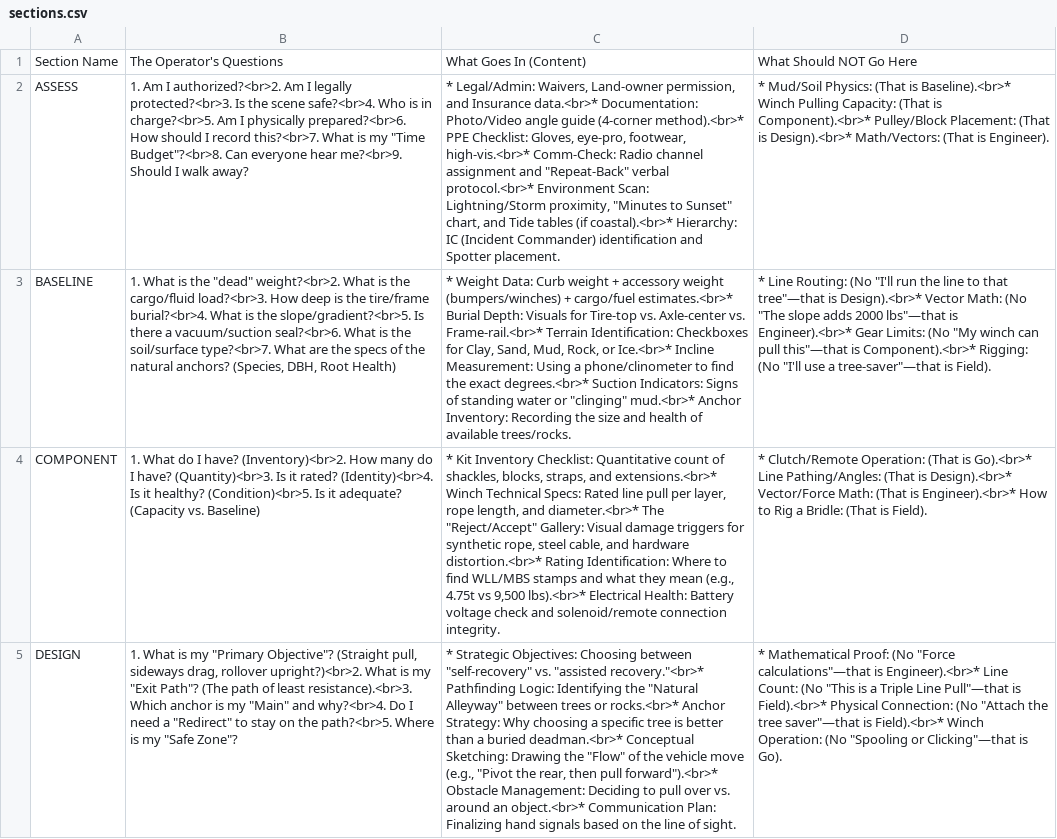
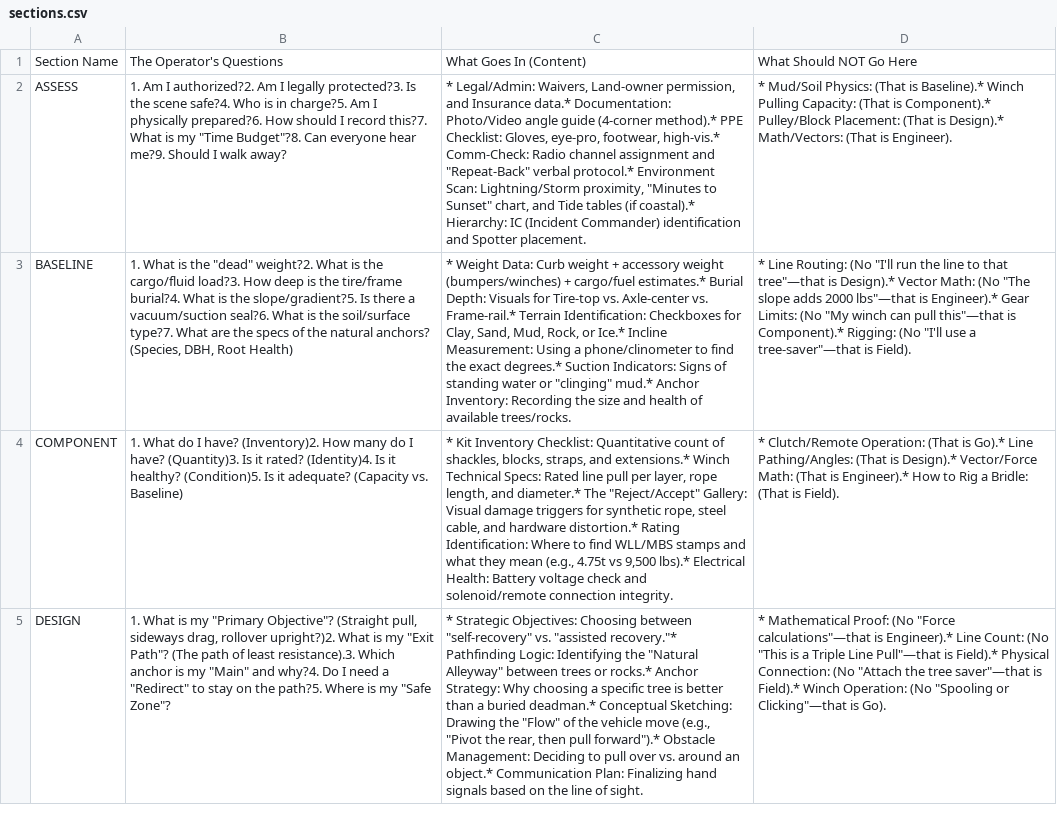
Before and after one commit to zeisys-amadhavan/glovebox-reference-manual, a CSV file: sections.csv, drawn as a sheet; only a part is shown; the diff covers the shown part only; the diff names each change by its address in the sheet, - before the commit and + after, or states it on an @@ line.

Commit message:
Update sections.csv

```diff
--- a/sections.csv
+++ b/sections.csv
-B2: …Am I authorized?<br>2. Am I legally protected?<br>3. Is the scene safe?<br>4. Who is in charge?<br>5. Am I physically prepared?<br>6. How should I record this?<br>7. What is my "Time Budget"?<br>8. Can everyone hear me?<br>9. Should I…
+B2: …Am I authorized?2. Am I legally protected?3. Is the scene safe?4. Who is in charge?5. Am I physically prepared?6. How should I record this?7. What is my "Time Budget"?8. Can everyone hear me?9. Should I…
-C2: …and Insurance data.<br>* Documentation: Photo/Video angle guide (4-corner method).<br>* PPE Checklist: Gloves, eye-pro, footwear, high-vis.<br>* Comm-Check: Radio channel assignment and "Repeat-Back" verbal protocol.<br>* Environment Scan: Lightning/Storm proximity, "Minutes to Sunset" chart, and Tide tables (if coastal).<br>* Hierarchy: IC…
+C2: …and Insurance data.* Documentation: Photo/Video angle guide (4-corner method).* PPE Checklist: Gloves, eye-pro, footwear, high-vis.* Comm-Check: Radio channel assignment and "Repeat-Back" verbal protocol.* Environment Scan: Lightning/Storm proximity, "Minutes to Sunset" chart, and Tide tables (if coastal).* Hierarchy: IC…
-D2: …(That is Baseline).<br>* Winch Pulling Capacity: (That is Component).<br>* Pulley/Block Placement: (That is Design).<br>* Math/Vectors: (That…
+D2: …(That is Baseline).* Winch Pulling Capacity: (That is Component).* Pulley/Block Placement: (That is Design).* Math/Vectors: (That…
-B3: …the "dead" weight?<br>2. What is the cargo/fluid load?<br>3. How deep is the tire/frame burial?<br>4. What is the slope/gradient?<br>5. Is there a vacuum/suction seal?<br>6. What is the soil/surface type?<br>7. What are…
+B3: …the "dead" weight?2. What is the cargo/fluid load?3. How deep is the tire/frame burial?4. What is the slope/gradient?5. Is there a vacuum/suction seal?6. What is the soil/surface type?7. What are…
-C3: …+ cargo/fuel estimates.<br>* Burial Depth: Visuals for Tire-top vs. Axle-center vs. Frame-rail.<br>* Terrain Identification: Checkboxes for Clay, Sand, Mud, Rock, or Ice.<br>* Incline Measurement: Using a phone/clinometer to find the exact degrees.<br>* Suction Indicators: Signs of standing water or "clinging" mud.<br>* Anchor Inventory:…
+C3: …+ cargo/fuel estimates.* Burial Depth: Visuals for Tire-top vs. Axle-center vs. Frame-rail.* Terrain Identification: Checkboxes for Clay, Sand, Mud, Rock, or Ice.* Incline Measurement: Using a phone/clinometer to find the exact degrees.* Suction Indicators: Signs of standing water or "clinging" mud.* Anchor Inventory:…
-D3: …tree"—that is Design).<br>* Vector Math: (No "The slope adds 2000 lbs"—that is Engineer).<br>* Gear Limits: (No "My winch can pull this"—that is Component).<br>* Rigging: (No…
+D3: …tree"—that is Design).* Vector Math: (No "The slope adds 2000 lbs"—that is Engineer).* Gear Limits: (No "My winch can pull this"—that is Component).* Rigging: (No…
-B4: …I have? (Inventory)<br>2. How many do I have? (Quantity)<br>3. Is it rated? (Identity)<br>4. Is it healthy? (Condition)<br>5. Is it…
+B4: …I have? (Inventory)2. How many do I have? (Quantity)3. Is it rated? (Identity)4. Is it healthy? (Condition)5. Is it…
-C4: …straps, and extensions.<br>* Winch Technical Specs: Rated line pull per layer, rope length, and diameter.<br>* The "Reject/Accept" Gallery: Visual damage triggers for synthetic rope, steel cable, and hardware distortion.<br>* Rating Identification: Where to find WLL/MBS stamps and what they mean (e.g., 4.75t vs 9,500 lbs).<br>* Electrical Health:…
+C4: …straps, and extensions.* Winch Technical Specs: Rated line pull per layer, rope length, and diameter.* The "Reject/Accept" Gallery: Visual damage triggers for synthetic rope, steel cable, and hardware distortion.* Rating Identification: Where to find WLL/MBS stamps and what they mean (e.g., 4.75t vs 9,500 lbs).* Electrical Health:…
-D4: …(That is Go).<br>* Line Pathing/Angles: (That is Design).<br>* Vector/Force Math: (That is Engineer).<br>* How to…
+D4: …(That is Go).* Line Pathing/Angles: (That is Design).* Vector/Force Math: (That is Engineer).* How to…
-B5: …drag, rollover upright?)<br>2. What is my "Exit Path"? (The path of least resistance).<br>3. Which anchor is my "Main" and why?<br>4. Do I need a "Redirect" to stay on the path?<br>5. Where is…
+B5: …drag, rollover upright?)2. What is my "Exit Path"? (The path of least resistance).3. Which anchor is my "Main" and why?4. Do I need a "Redirect" to stay on the path?5. Where is…
-C5: …vs. "assisted recovery."<br>* Pathfinding Logic: Identifying the "Natural Alleyway" between trees or rocks.<br>* Anchor Strategy: Why choosing a specific tree is better than a buried deadman.<br>* Conceptual Sketching: Drawing the "Flow" of the vehicle move (e.g., "Pivot the rear, then pull forward").<br>* Obstacle Management: Deciding to pull over vs. around an object.<br>* Communication Plan:…
+C5: …vs. "assisted recovery."* Pathfinding Logic: Identifying the "Natural Alleyway" between trees or rocks.* Anchor Strategy: Why choosing a specific tree is better than a buried deadman.* Conceptual Sketching: Drawing the "Flow" of the vehicle move (e.g., "Pivot the rear, then pull forward").* Obstacle Management: Deciding to pull over vs. around an object.* Communication Plan:…
-D5: …calculations"—that is Engineer).<br>* Line Count: (No "This is a Triple Line Pull"—that is Field).<br>* Physical Connection: (No "Attach the tree saver"—that is Field).<br>* Winch Operation:…
+D5: …calculations"—that is Engineer).* Line Count: (No "This is a Triple Line Pull"—that is Field).* Physical Connection: (No "Attach the tree saver"—that is Field).* Winch Operation:…
```
Also changed, not shown: 9 edited cells elsewhere in this file.
